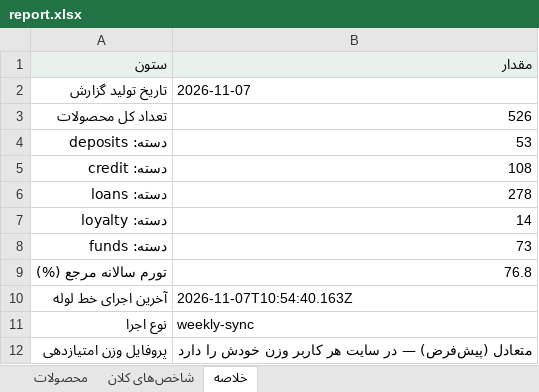
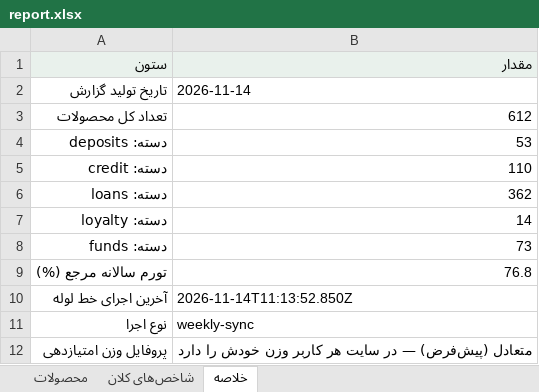
Before and after one commit to AliB11/BankRadar, an Excel workbook: data/report.xlsx, sheet خلاصه, drawn as a sheet; values as stored, in another font and other column widths than the file's, no borders; the diff names each change by its address in the sheet, - before the commit and + after, or states it on an @@ line.

```diff
--- a/data/report.xlsx (sheet خلاصه)
+++ b/data/report.xlsx (sheet خلاصه)
-B2 (مقدار): 2026-11-07
+B2 (مقدار): 2026-11-14
-B3 (مقدار): 526
+B3 (مقدار): 612
-B5 (مقدار): 108
+B5 (مقدار): 110
-B6 (مقدار): 278
+B6 (مقدار): 362
-B10 (مقدار): 2026-11-07T10:54:40.163Z
+B10 (مقدار): 2026-11-14T11:13:52.850Z
```
Also changed, not shown: sheet محصولات, sheet شاخص‌های کلان, 11 other files.
